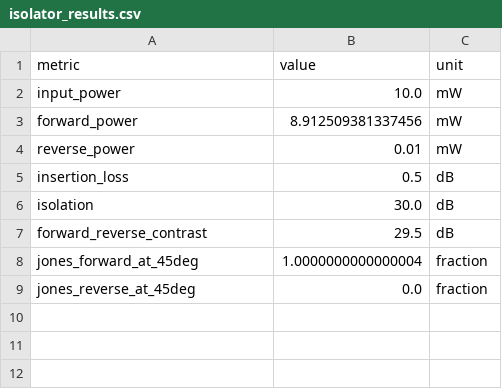
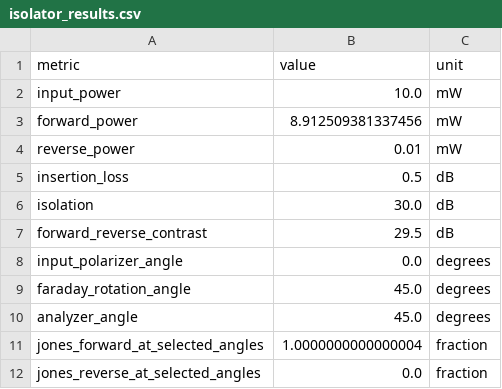
Before and after one commit to Rishi00000/Fiber_Optic_Project_Simulation, a CSV file: Results/Data/isolator_results.csv, drawn as a sheet.

```diff
--- a/Results/Data/isolator_results.csv
+++ b/Results/Data/isolator_results.csv
@@ -7,3 +7,6 @@ isolation,30.0,dB
 forward_reverse_contrast,29.5,dB
-jones_forward_at_45deg,1.0000000000000004,fraction
-jones_reverse_at_45deg,0.0,fraction
+input_polarizer_angle,0.0,degrees
+faraday_rotation_angle,45.0,degrees
+analyzer_angle,45.0,degrees
+jones_forward_at_selected_angles,1.0000000000000004,fraction
+jones_reverse_at_selected_angles,0.0,fraction
```
Also changed, not shown: Results/Data/circulator_results.csv, Results/Data/wdm_results.csv, 22 other files.
